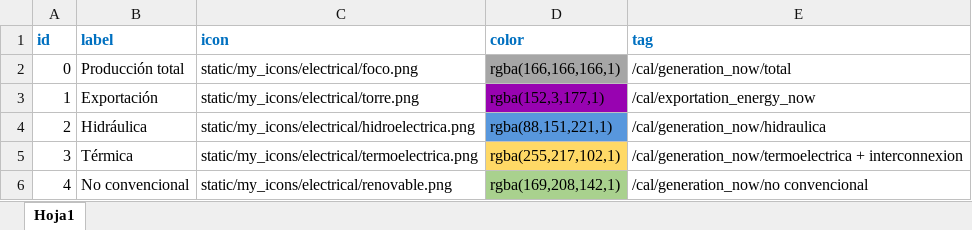
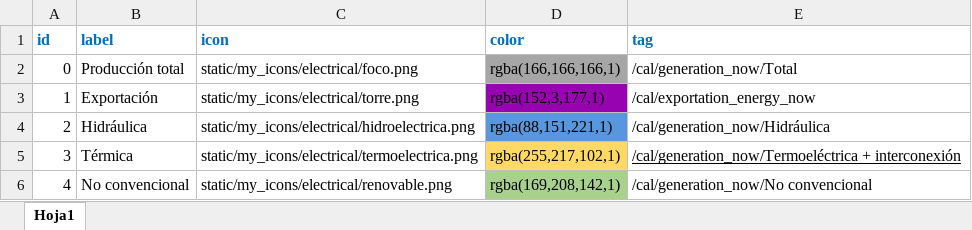
Before and after one commit to Borreguin/GOP_web_server, an Excel workbook: static/app_data/produccion_energetica/produccion_energetica.xlsx, sheet Hoja1, drawn as a sheet; values as stored, in another font and other column widths than the file's, no borders; the diff names each change by its address in the sheet, - before the commit and + after, or states it on an @@ line.

```diff
--- a/static/app_data/produccion_energetica/produccion_energetica.xlsx (sheet Hoja1)
+++ b/static/app_data/produccion_energetica/produccion_energetica.xlsx (sheet Hoja1)
-E2 (tag): /cal/generation_now/total
+E2 (tag): /cal/generation_now/Total
-E4 (tag): /cal/generation_now/hidraulica
+E4 (tag): /cal/generation_now/Hidráulica
-E5 (tag): /cal/generation_now/termoelectrica + interconnexion
+E5 (tag): /cal/generation_now/Termoeléctrica + interconexión
-E5 underline: off
+E5 underline: on
-E6 (tag): /cal/generation_now/no convencional
+E6 (tag): /cal/generation_now/No convencional
```
Also changed, not shown: hmm_application/config.xlsx, static/app_data/maps/empr_electricas_por_provincia.xlsx, 27 other files.
